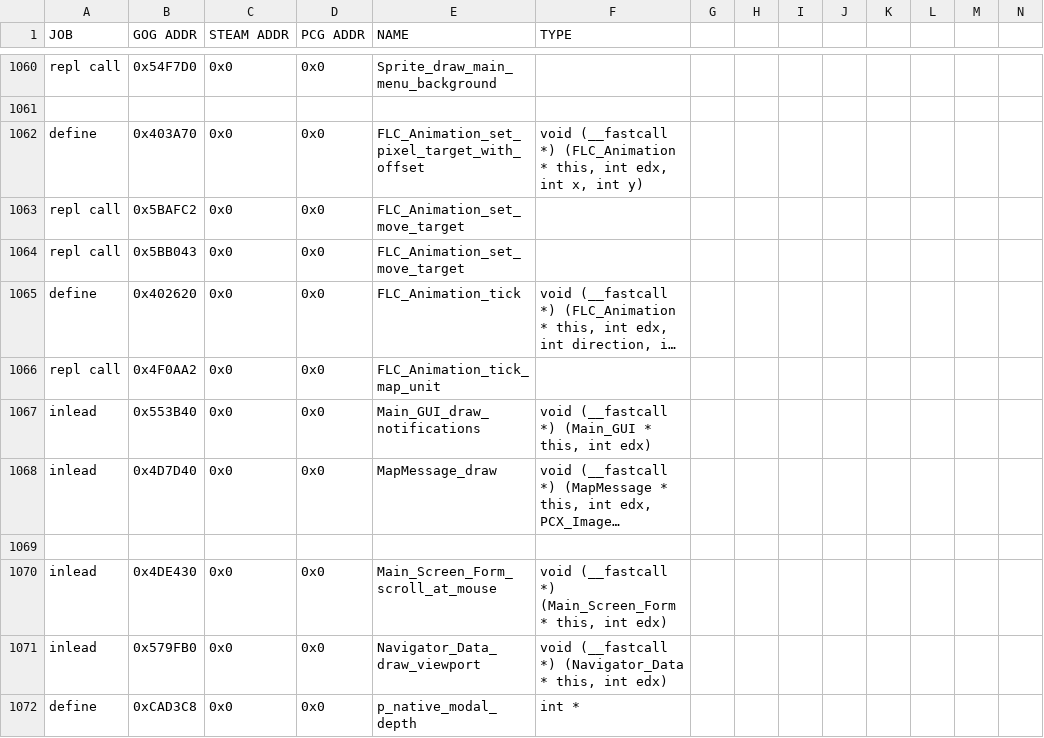
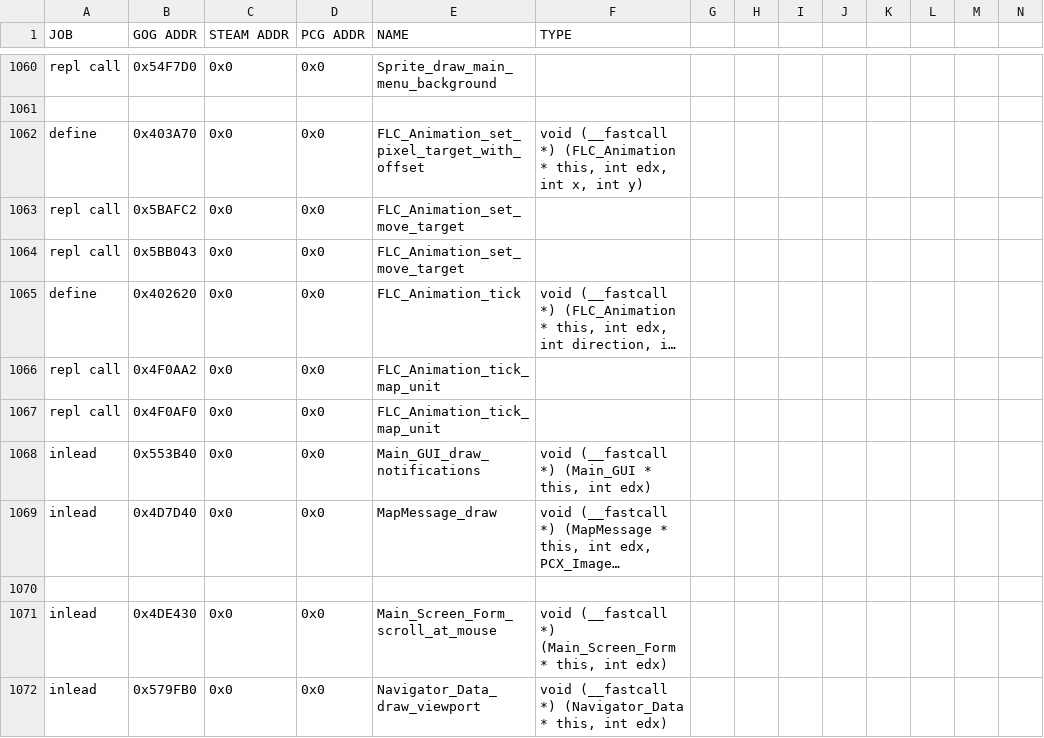
Before and after one commit to instafluff0/C3X_Districts, a CSV file: civ_prog_objects.csv, drawn as a sheet; only a part is shown, gaps mark what is left out; the shorter side is filled out with more unchanged rows; long unchanged cells end in …; rows hold the shown columns only; the diff names each change by its address in the sheet, - before the commit and + after, or states it on an @@ line.

```diff
--- a/civ_prog_objects.csv
+++ b/civ_prog_objects.csv
+row 1067: repl call | 0x4F0AF0 | 0x0 | 0x0 | FLC_Animation_tick_map_unit
```
Also changed, not shown: 58 other files.
